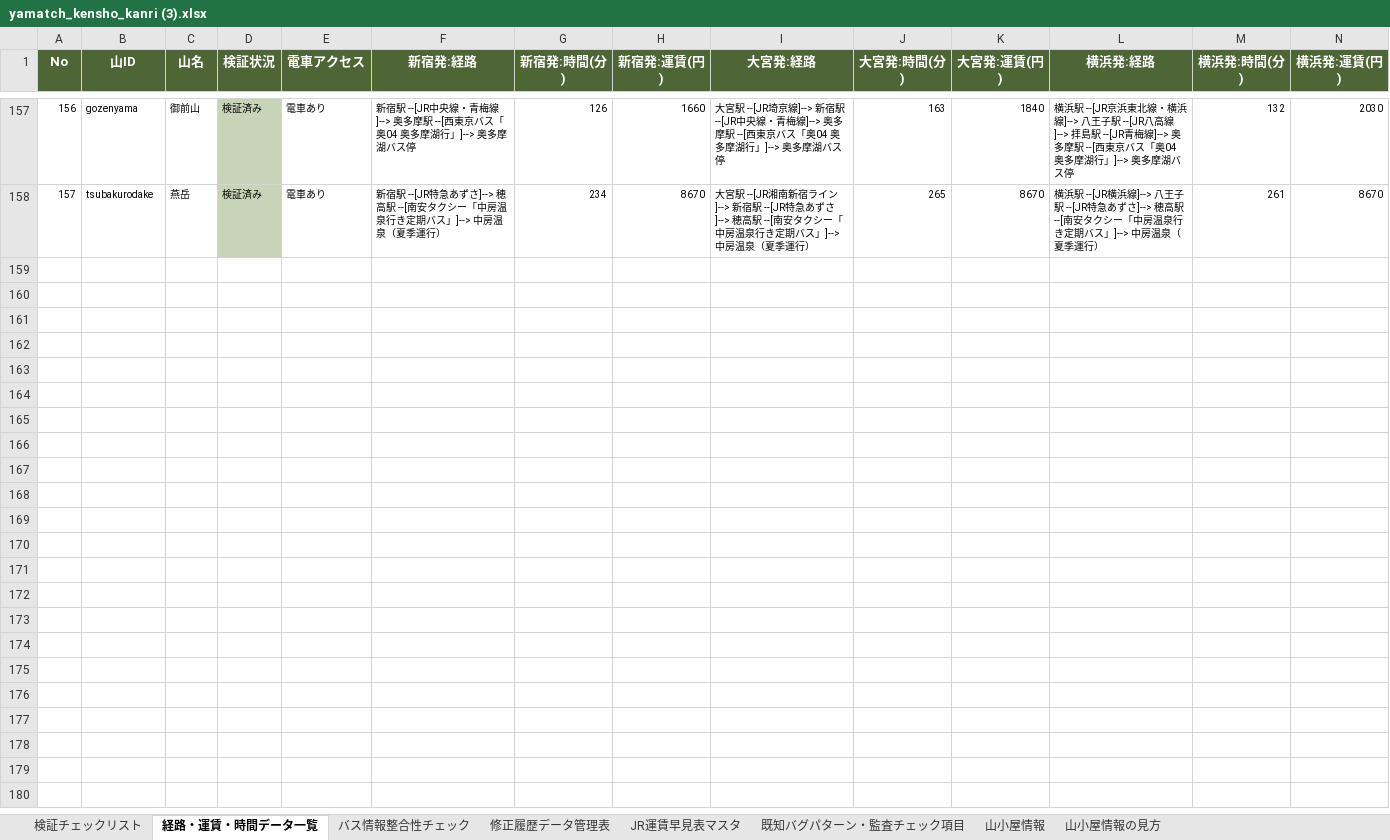
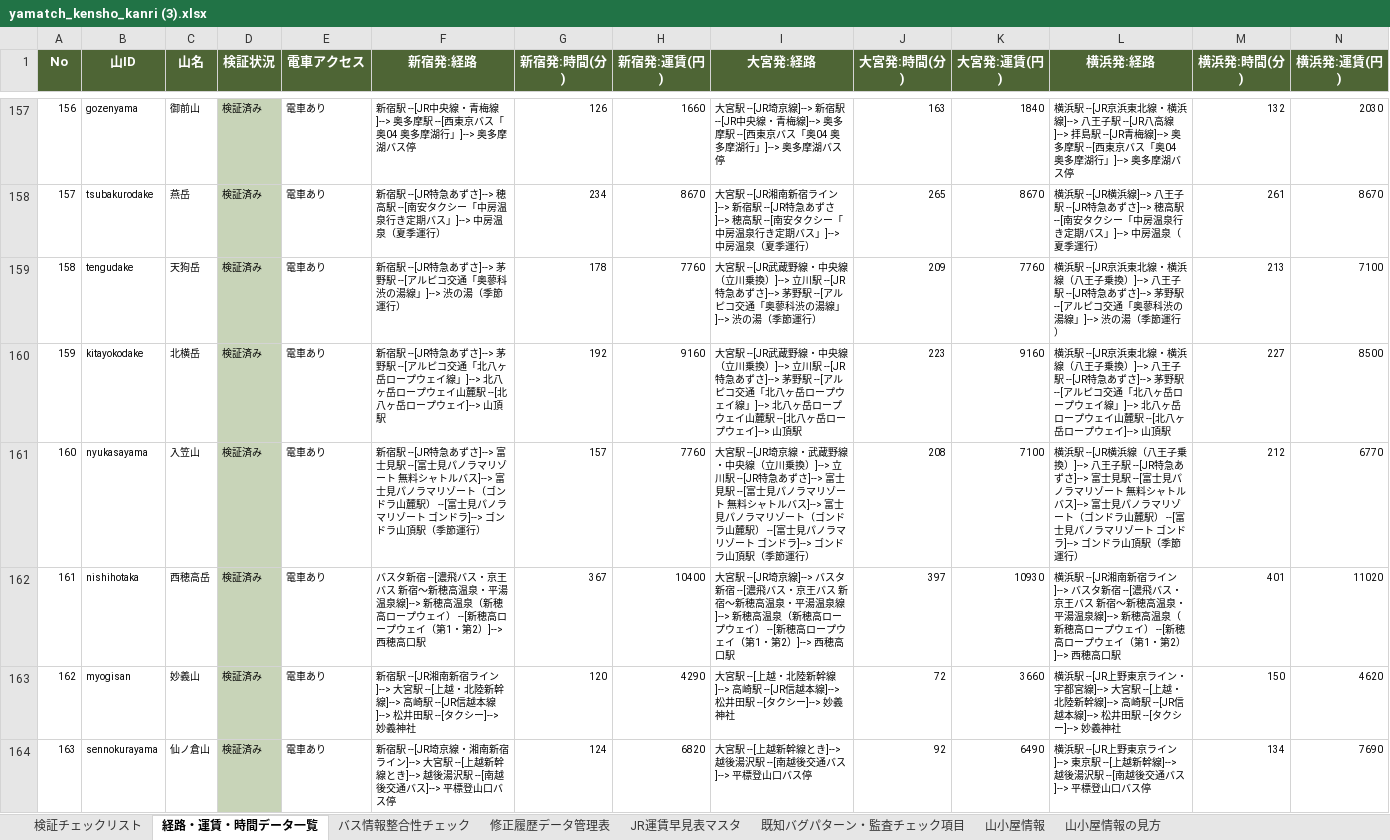
Before and after one commit to daiki96tabletennis-glitch/tozan-navi, an Excel workbook: yamatch_kensho_kanri (3).xlsx, sheet 経路・運賃・時間データ一覧, drawn as a sheet; only a part is shown, gaps mark what is left out; values as stored, in another font and other column widths than the file's, no borders; the diff names each change by its address in the sheet, - before the commit and + after, or states it on an @@ line.

```diff
--- a/yamatch_kensho_kanri (3).xlsx (sheet 経路・運賃・時間データ一覧)
+++ b/yamatch_kensho_kanri (3).xlsx (sheet 経路・運賃・時間データ一覧)
+row 159: 158 | tengudake | 天狗岳 | 検証済み | 電車あり | 新宿駅 --[JR特急あずさ]--> 茅野駅 --[アルピコ交通「奥蓼科渋の湯線」]--> 渋の湯（季節運行） | 178 | 7760 | 大宮駅 --[JR武蔵野線・中央線（立川乗換）]--> 立川駅 --[JR特急あずさ]--> 茅野駅 --[アルピコ交通「奥蓼科渋の湯線」]--> 渋の湯（季節運行） | 209 | 7760 | 横浜駅 --[JR京浜東北線・横浜線（八王子乗換）]--> 八王子駅 --[JR特急あずさ]--> 茅野駅 --[アルピコ交通「奥蓼科渋の湯線」]--> 渋の湯（季節運行） | 213 | 7100
+row 160: 159 | kitayokodake | 北横岳 | 検証済み | 電車あり | 新宿駅 --[JR特急あずさ]--> 茅野駅 --[アルピコ交通「北八ヶ岳ロープウェイ線」]--> 北八ヶ岳ロープウェイ山麓駅 --[北八ヶ岳ロープウェイ]--> 山頂駅 | 192 | 9160 | 大宮駅 --[JR武蔵野線・中央線（立川乗換）]--> 立川駅 --[JR特急あずさ]--> 茅野駅 --[アルピコ交通「北八ヶ岳ロープウェイ線」]--> 北八ヶ岳ロープウェイ山麓駅 --[北八ヶ岳ロープウェイ]--> 山頂駅 | 223 | 9160 | 横浜駅 --[JR京浜東北線・横浜線（八王子乗換）]--> 八王子駅 --[JR特急あずさ]--> 茅野駅 --[アルピコ交通「北八ヶ岳ロープウェイ線」]--> 北八ヶ岳ロープウェイ山麓駅 --[北八ヶ岳ロープウェイ]--> 山頂駅 | 227 | 8500
+row 161: 160 | nyukasayama | 入笠山 | 検証済み | 電車あり | 新宿駅 --[JR特急あずさ]--> 富士見駅 --[富士見パノラマリゾート 無料シャトルバス]--> 富士見パノラマリゾート（ゴンドラ山麓駅） --[富士見パノラマリゾート ゴンドラ]--> ゴンドラ山頂駅（季節運行） | 157 | 7760 | 大宮駅 --[JR埼京線・武蔵野線・中央線（立川乗換）]--> 立川駅 --[JR特急あずさ]--> 富士見駅 --[富士見パノラマリゾート 無料シャトルバス]--> 富士見パノラマリゾート（ゴンドラ山麓駅） --[富士見パノラマリゾート ゴンドラ]--> ゴンドラ山頂駅（季節運行） | 208 | 7100 | 横浜駅 --[JR横浜線（八王子乗換）]--> 八王子駅 --[JR特急あずさ]--> 富士見駅 --[富士見パノラマリゾート 無料シャトルバス]--> 富士見パノラマリゾート（ゴンドラ山麓駅） --[富士見パノラマリゾート ゴンドラ]--> ゴンドラ山頂駅（季節運行） | 212 | 6770
+row 162: 161 | nishihotaka | 西穂高岳 | 検証済み | 電車あり | バスタ新宿 --[濃飛バス・京王バス 新宿～新穂高温泉・平湯温泉線]--> 新穂高温泉（新穂高ロープウェイ） --[新穂高ロープウェイ（第1・第2）]--> 西穂高口駅 | 367 | 10400 | 大宮駅 --[JR埼京線]--> バスタ新宿 --[濃飛バス・京王バス 新宿～新穂高温泉・平湯温泉線]--> 新穂高温泉（新穂高ロープウェイ） --[新穂高ロープウェイ（第1・第2）]--> 西穂高口駅 | 397 | 10930 | 横浜駅 --[JR湘南新宿ライン]--> バスタ新宿 --[濃飛バス・京王バス 新宿～新穂高温泉・平湯温泉線]--> 新穂高温泉（新穂高ロープウェイ） --[新穂高ロープウェイ（第1・第2）]--> 西穂高口駅 | 401 | 11020
+row 163: 162 | myogisan | 妙義山 | 検証済み | 電車あり | 新宿駅 --[JR湘南新宿ライン]--> 大宮駅 --[上越・北陸新幹線]--> 高崎駅 --[JR信越本線]--> 松井田駅 --[タクシー]--> 妙義神社 | 120 | 4290 | 大宮駅 --[上越・北陸新幹線]--> 高崎駅 --[JR信越本線]--> 松井田駅 --[タクシー]--> 妙義神社 | 72 | 3660 | 横浜駅 --[JR上野東京ライン・宇都宮線]--> 大宮駅 --[上越・北陸新幹線]--> 高崎駅 --[JR信越本線]--> 松井田駅 --[タクシー]--> 妙義神社 | 150 | 4620
+row 164: 163 | sennokurayama | 仙ノ倉山 | 検証済み | 電車あり | 新宿駅 --[JR埼京線・湘南新宿ライン]--> 大宮駅 --[上越新幹線とき]--> 越後湯沢駅 --[南越後交通バス]--> 平標登山口バス停 | 124 | 6820 | 大宮駅 --[上越新幹線とき]--> 越後湯沢駅 --[南越後交通バス]--> 平標登山口バス停 | 92 | 6490 | 横浜駅 --[JR上野東京ライン]--> 東京駅 --[上越新幹線]--> 越後湯沢駅 --[南越後交通バス]--> 平標登山口バス停 | 134 | 7690
```
Also changed, not shown: sheet バス情報整合性チェック, sheet 検証チェックリスト, sheet 修正履歴データ管理表, sheet 山小屋情報, 23 other files.
